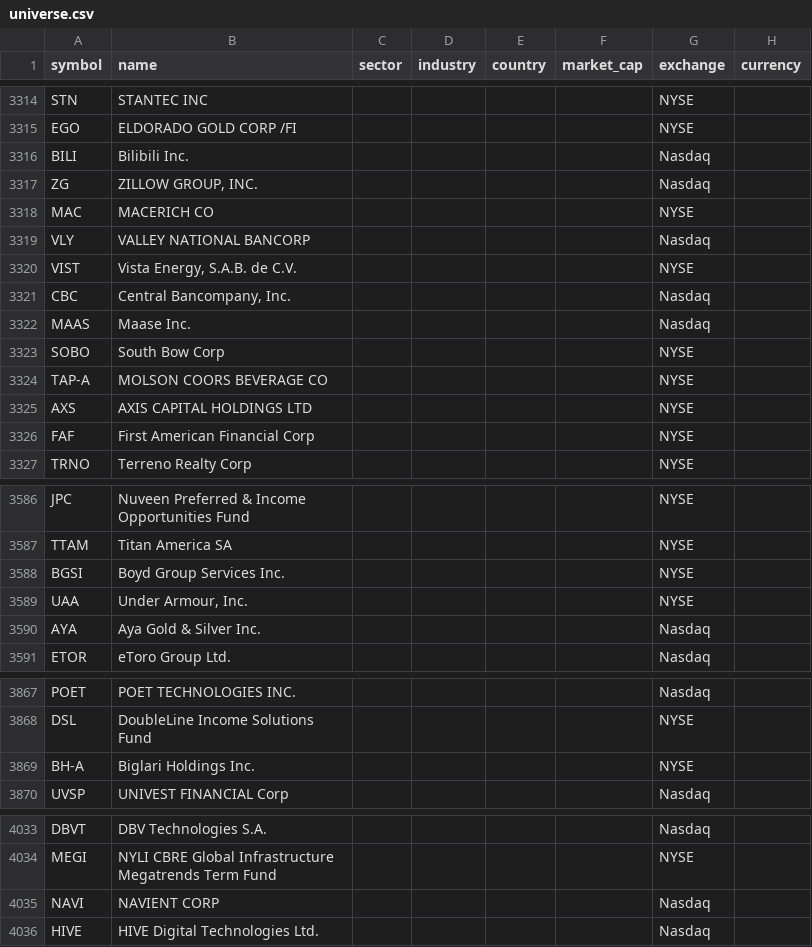
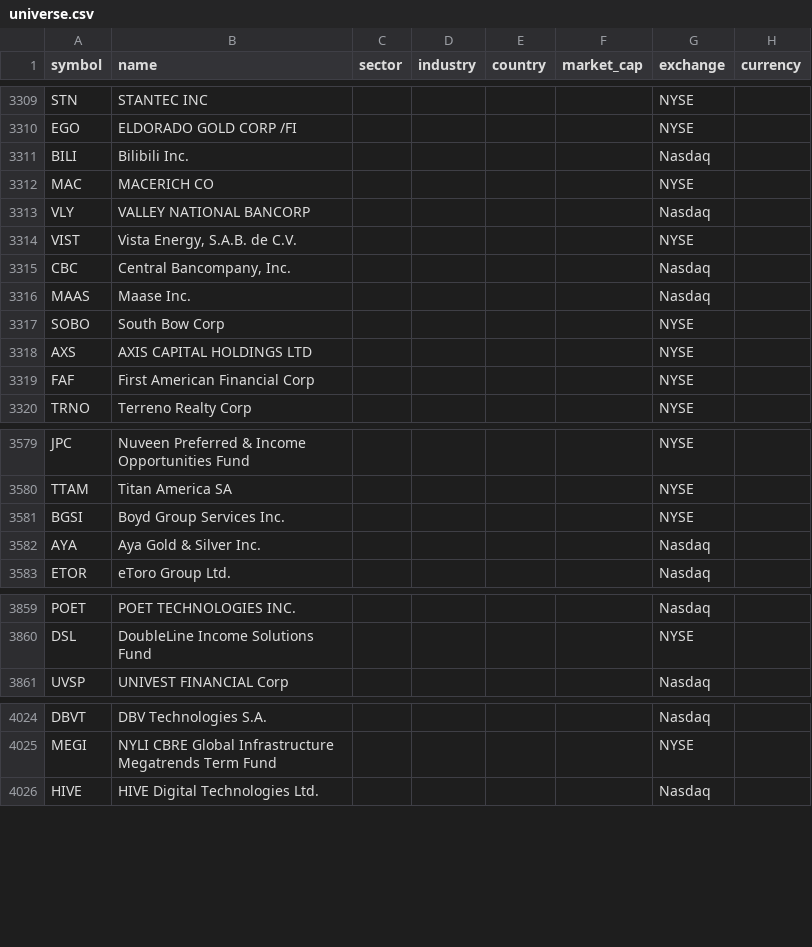
Before and after one commit to qpec/invest-ai, a CSV file: universe.csv, drawn as a sheet; only a part is shown, gaps mark what is left out; removed rows and columns are numbered as before the commit, all else as after; the diff covers the shown part only; the diff names each change by its address in the sheet, - before the commit and + after, or states it on an @@ line.

```diff
--- a/universe.csv
+++ b/universe.csv
-row 3317: ZG | ZILLOW GROUP, INC. |  |  |  |  | Nasdaq
-row 3324: TAP-A | MOLSON COORS BEVERAGE CO |  |  |  |  | NYSE
-row 3589: UAA | Under Armour, Inc. |  |  |  |  | NYSE
-row 3869: BH-A | Biglari Holdings Inc. |  |  |  |  | NYSE
-row 4035: NAVI | NAVIENT CORP |  |  |  |  | Nasdaq
```
Also changed, not shown: 32 removed rows, 1 moved row and 3 edited cells elsewhere in this file.
